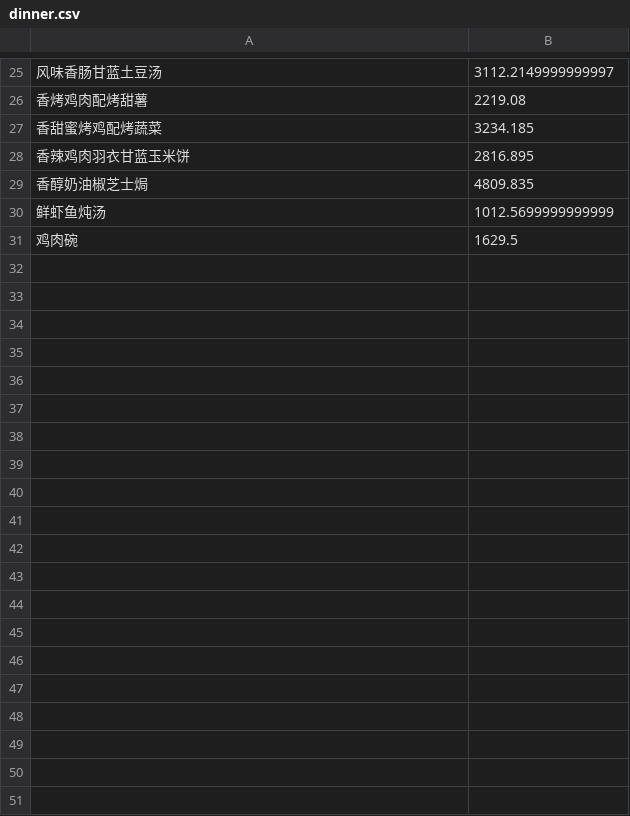
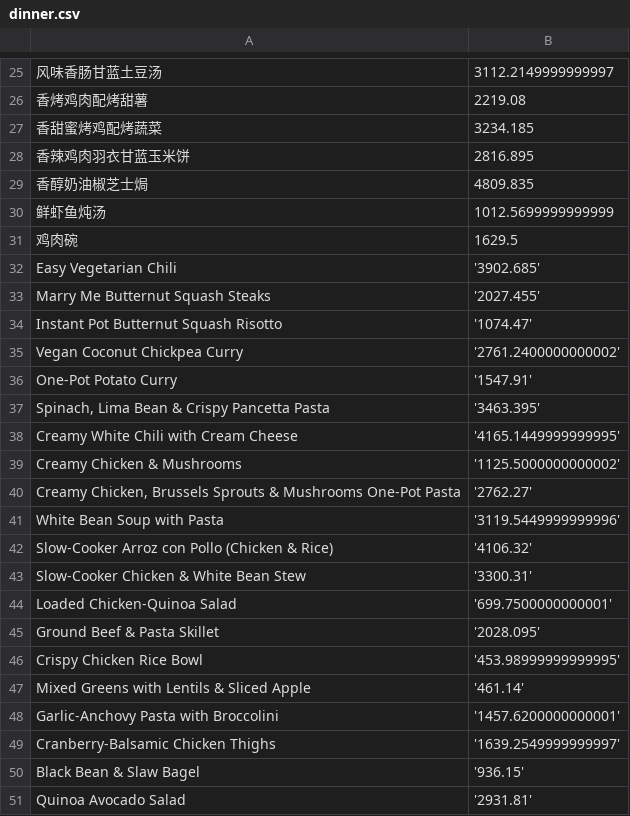
Before and after one commit to Reversed-Future/WellFit, a CSV file: recipe/dinner/dinner.csv, drawn as a sheet; only a part is shown, gaps mark what is left out; the diff covers the shown part only; the diff names each change by its address in the sheet, - before the commit and + after, or states it on an @@ line.

```diff
--- a/recipe/dinner/dinner.csv
+++ b/recipe/dinner/dinner.csv
+row 32: Easy Vegetarian Chili | '3902.685'
+row 33: Marry Me Butternut Squash Steaks | '2027.455'
+row 34: Instant Pot Butternut Squash Risotto | '1074.47'
+row 35: Vegan Coconut Chickpea Curry | '2761.2400000000002'
+row 36: One-Pot Potato Curry | '1547.91'
+row 37: Spinach, Lima Bean & Crispy Pancetta Pasta | '3463.395'
+row 38: Creamy White Chili with Cream Cheese | '4165.1449999999995'
+row 39: Creamy Chicken & Mushrooms | '1125.5000000000002'
+row 40: Creamy Chicken, Brussels Sprouts & Mushrooms One-Pot Pasta | '2762.27'
+row 41: White Bean Soup with Pasta | '3119.5449999999996'
+row 42: Slow-Cooker Arroz con Pollo (Chicken & Rice) | '4106.32'
+row 43: Slow-Cooker Chicken & White Bean Stew | '3300.31'
+row 44: Loaded Chicken-Quinoa Salad | '699.7500000000001'
+row 45: Ground Beef & Pasta Skillet | '2028.095'
+row 46: Crispy Chicken Rice Bowl | '453.98999999999995'
+row 47: Mixed Greens with Lentils & Sliced Apple | '461.14'
+row 48: Garlic-Anchovy Pasta with Broccolini | '1457.6200000000001'
+row 49: Cranberry-Balsamic Chicken Thighs | '1639.2549999999997'
+row 50: Black Bean & Slaw Bagel | '936.15'
+row 51: Quinoa Avocado Salad | '2931.81'
```
Also changed, not shown: 10 added rows and 1 edited cell elsewhere in this file, recipe/FoodHeat.csv, recipe/breakfast/breakfast.csv, 41 other files.
